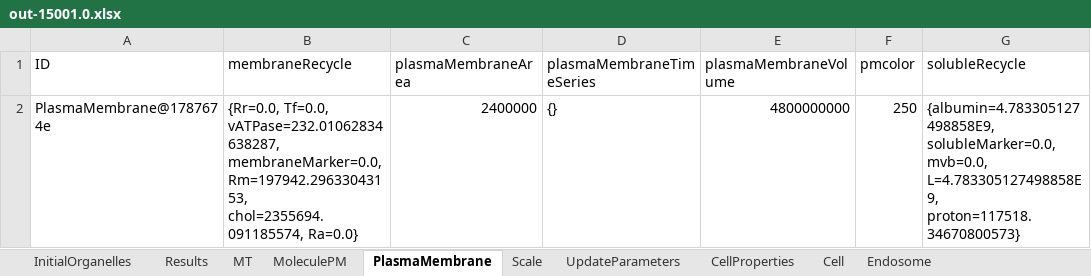
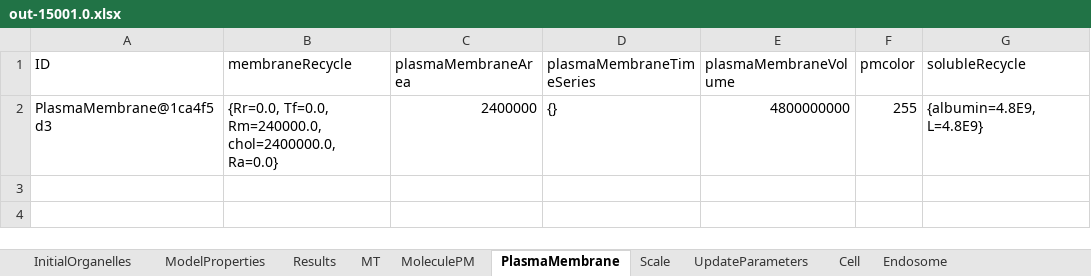
Before and after one commit to ihem-institute/immunity, an Excel workbook: out-15001.0.xlsx, sheet PlasmaMembrane, drawn as a sheet; values as stored, in another font and other column widths than the file's, no borders; 1 other sheet too large or unreadable and not compared; the diff names each change by its address in the sheet, - before the commit and + after, or states it on an @@ line.

```diff
--- a/out-15001.0.xlsx (sheet PlasmaMembrane)
+++ b/out-15001.0.xlsx (sheet PlasmaMembrane)
-sheet tab: CellProperties
+sheet tab: ModelProperties
-A2 (ID): PlasmaMembrane@1787674e
+A2 (ID): PlasmaMembrane@1ca4f5d3
-B2 (membraneRecycle): {Rr=0.0, Tf=0.0, vATPase=232.01062834638287, membraneMarker=0.0, Rm=197942.29633043153, chol=2355694.091185574, Ra=0.0}
+B2 (membraneRecycle): {Rr=0.0, Tf=0.0, Rm=240000.0, chol=2400000.0, Ra=0.0}
-F2 (pmcolor): 250
+F2 (pmcolor): 255
-G2 (solubleRecycle): {albumin=4.783305127498858E9, solubleMarker=0.0, mvb=0.0, L=4.783305127498858E9, proton=117518.34670800573}
+G2 (solubleRecycle): {albumin=4.8E9, L=4.8E9}
```
Also changed, not shown: sheet MoleculePM, sheet Endosome, sheet MT, sheet Results, sheet UpdateParameters, sheet Cell, 1 more sheet, out-1.0.xlsx, out-10001.0.xlsx, 44 other files.
